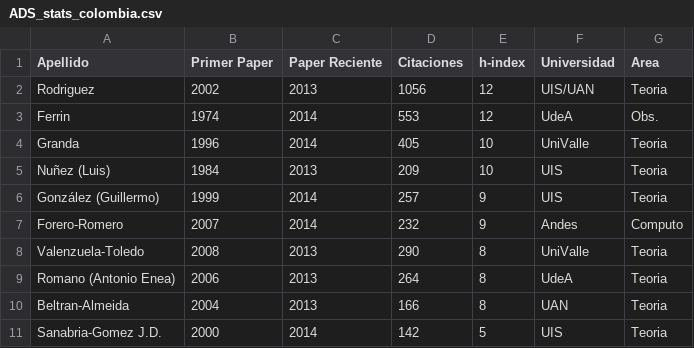
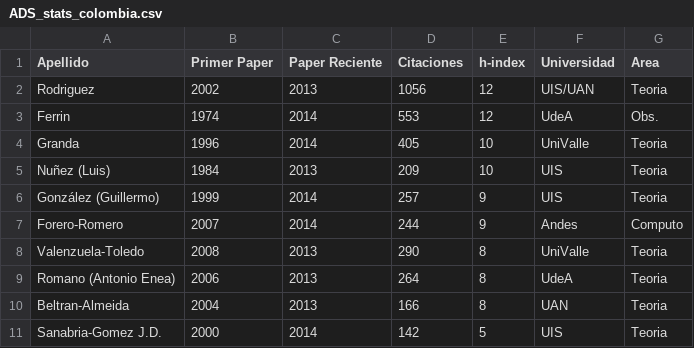
Before and after one commit to ColombianAstronomy/ProductividadAstronomica, a CSV file: ADS_stats_colombia.csv, drawn as a sheet; only a part is shown.

Commit message:
citas

```diff
--- a/ADS_stats_colombia.csv
+++ b/ADS_stats_colombia.csv
@@ -6,3 +6,3 @@ Nuñez (Luis),		1984,	2013, 209,		10,	UIS, Teoria
 González (Guillermo), 	1999,	2014, 257,		9,	UIS, Teoria
-Forero-Romero,		2007,	2014, 232,		9,	Andes, Computo
+Forero-Romero,		2007,	2014, 244,		9,	Andes, Computo
 Valenzuela-Toledo ,	2008,	2013, 290,		8,	UniValle, Teoria
```
